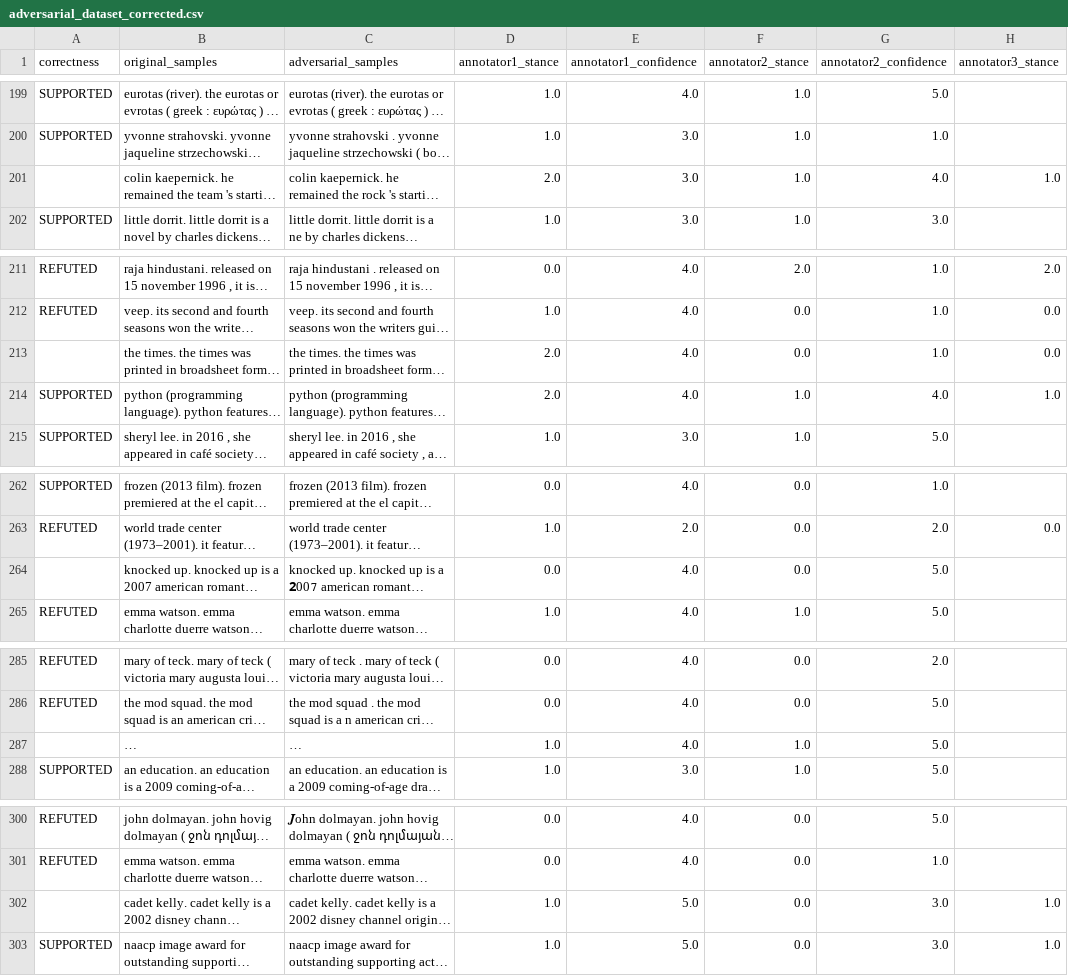
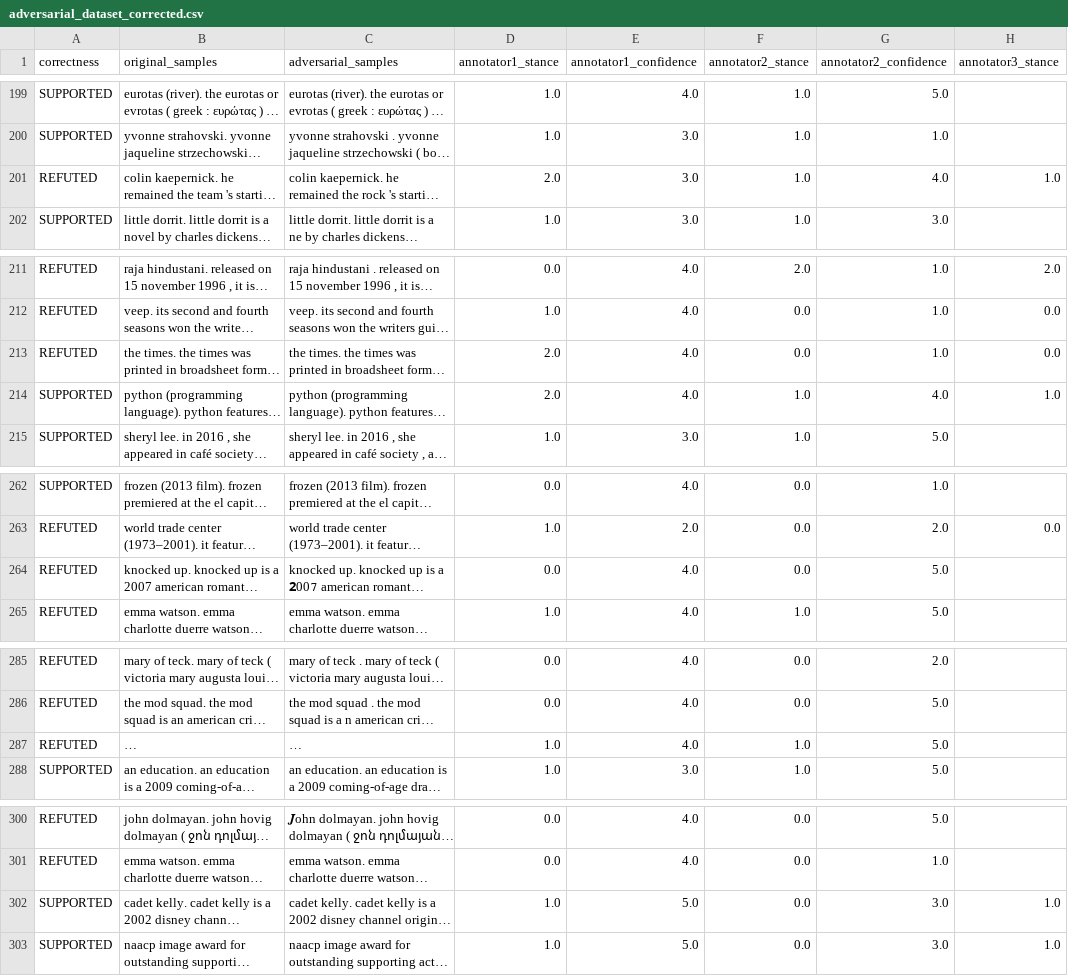
Before and after one commit to xy-Lan/llama_adversarial_classification, a CSV file: data/adversarial_dataset_corrected.csv, drawn as a sheet; only a part is shown, gaps mark what is left out; long unchanged cells end in …; the diff covers the shown part only; the diff names each change by its address in the sheet, - before the commit and + after, or states it on an @@ line.

```diff
--- a/data/adversarial_dataset_corrected.csv
+++ b/data/adversarial_dataset_corrected.csv
-A201 (correctness): (empty)
+A201 (correctness): REFUTED
-A213 (correctness): (empty)
+A213 (correctness): REFUTED
-A264 (correctness): (empty)
+A264 (correctness): REFUTED
-A287 (correctness): (empty)
+A287 (correctness): REFUTED
-A302 (correctness): (empty)
+A302 (correctness): SUPPORTED
```
Also changed, not shown: 23 edited cells elsewhere in this file.
